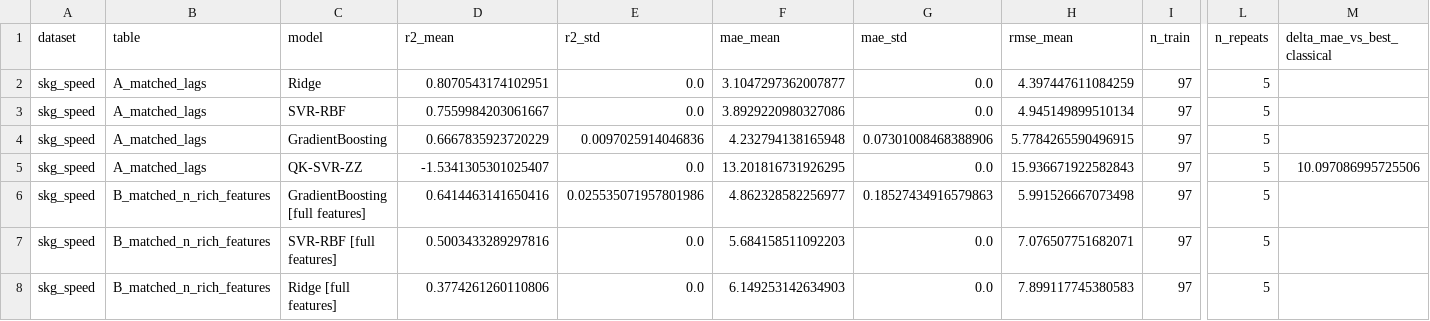
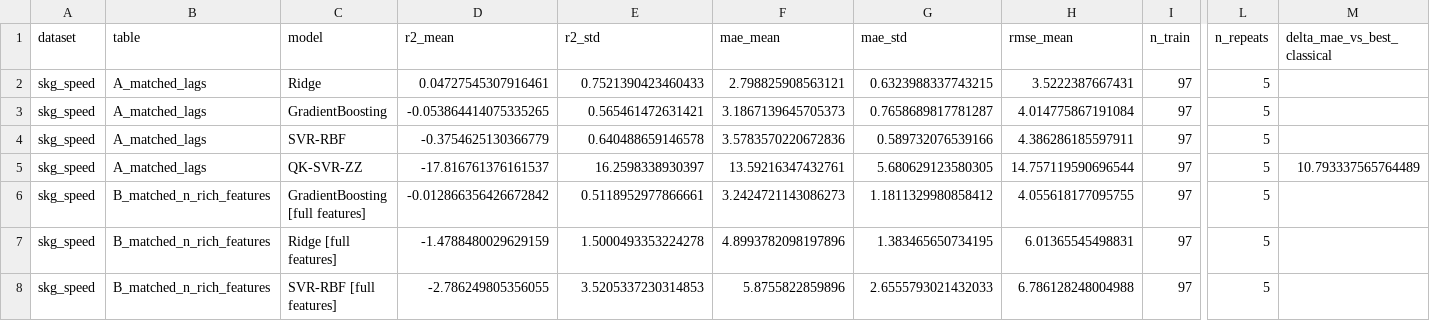
Before and after one commit to juandapradam12/OldUNIR-MasterQC-QuantumAdvantageInDataScienceOld, a CSV file: POCs/data/output/metrics/fair_timeseries_skg_speed.csv, drawn as a sheet; only a part is shown, gaps mark what is left out; removed rows and columns are numbered as before the commit, all else as after; rows hold the shown columns only; the diff names each change by its address in the sheet, - before the commit and + after, or states it on an @@ line.

```diff
--- a/POCs/data/output/metrics/fair_timeseries_skg_speed.csv
+++ b/POCs/data/output/metrics/fair_timeseries_skg_speed.csv
-D2 (r2_mean): 0.8070543174102951
+D2 (r2_mean): 0.04727545307916461
-E2 (r2_std): 0.0
+E2 (r2_std): 0.7521390423460433
-F2 (mae_mean): 3.1047297362007877
+F2 (mae_mean): 2.798825908563121
-G2 (mae_std): 0.0
+G2 (mae_std): 0.6323988337743215
-H2 (rmse_mean): 4.397447611084259
+H2 (rmse_mean): 3.5222387667431
-row 3: skg_speed | A_matched_lags | SVR-RBF | 0.7559984203061667 | 0.0 | 3.8929220980327086 | 0.0 | 4.945149899510134 | 97 | 5
-D3 (r2_mean): 0.6667835923720229
+D3 (r2_mean): -0.053864414075335265
-E3 (r2_std): 0.0097025914046836
+E3 (r2_std): 0.565461472631421
-F3 (mae_mean): 4.232794138165948
+F3 (mae_mean): 3.1867139645705373
-G3 (mae_std): 0.07301008468388906
+G3 (mae_std): 0.7658689817781287
-H3 (rmse_mean): 5.7784265590496915
+H3 (rmse_mean): 4.014775867191084
+row 4: skg_speed | A_matched_lags | SVR-RBF | -0.3754625130366779 | 0.640488659146578 | 3.5783570220672836 | 0.589732076539166 | 4.386286185597911 | 97 | 5
-D5 (r2_mean): -1.5341305301025407
+D5 (r2_mean): -17.816761376161537
-E5 (r2_std): 0.0
+E5 (r2_std): 16.2598338930397
-F5 (mae_mean): 13.201816731926295
+F5 (mae_mean): 13.59216347432761
-G5 (mae_std): 0.0
+G5 (mae_std): 5.680629123580305
-H5 (rmse_mean): 15.936671922582843
+H5 (rmse_mean): 14.757119590696544
-M5 (delta_mae_vs_best_classical): 10.097086995725506
+M5 (delta_mae_vs_best_classical): 10.793337565764489
-D6 (r2_mean): 0.6414463141650416
+D6 (r2_mean): -0.012866356426672842
-E6 (r2_std): 0.025535071957801986
+E6 (r2_std): 0.5118952977866661
-F6 (mae_mean): 4.862328582256977
+F6 (mae_mean): 3.2424721143086273
-G6 (mae_std): 0.18527434916579863
+G6 (mae_std): 1.1811329980858412
-H6 (rmse_mean): 5.991526667073498
+H6 (rmse_mean): 4.055618177095755
-row 7: skg_speed | B_matched_n_rich_features | SVR-RBF [full features] | 0.5003433289297816 | 0.0 | 5.684158511092203 | 0.0 | 7.076507751682071 | 97 | 5
-D7 (r2_mean): 0.3774261260110806
+D7 (r2_mean): -1.4788480029629159
-E7 (r2_std): 0.0
+E7 (r2_std): 1.5000493353224278
-F7 (mae_mean): 6.149253142634903
+F7 (mae_mean): 4.8993782098197896
-G7 (mae_std): 0.0
+G7 (mae_std): 1.383465650734195
-H7 (rmse_mean): 7.899117745380583
+H7 (rmse_mean): 6.01365545498831
+row 8: skg_speed | B_matched_n_rich_features | SVR-RBF [full features] | -2.786249805356055 | 3.5205337230314853 | 5.8755822859896 | 2.6555793021432033 | 6.786128248004988 | 97 | 5
```
Also changed, not shown: POCs/data/output/metrics/07_sintesis_resultados.csv, POCs/data/output/metrics/fair_timeseries_sine_raw.csv, 12 other files.
